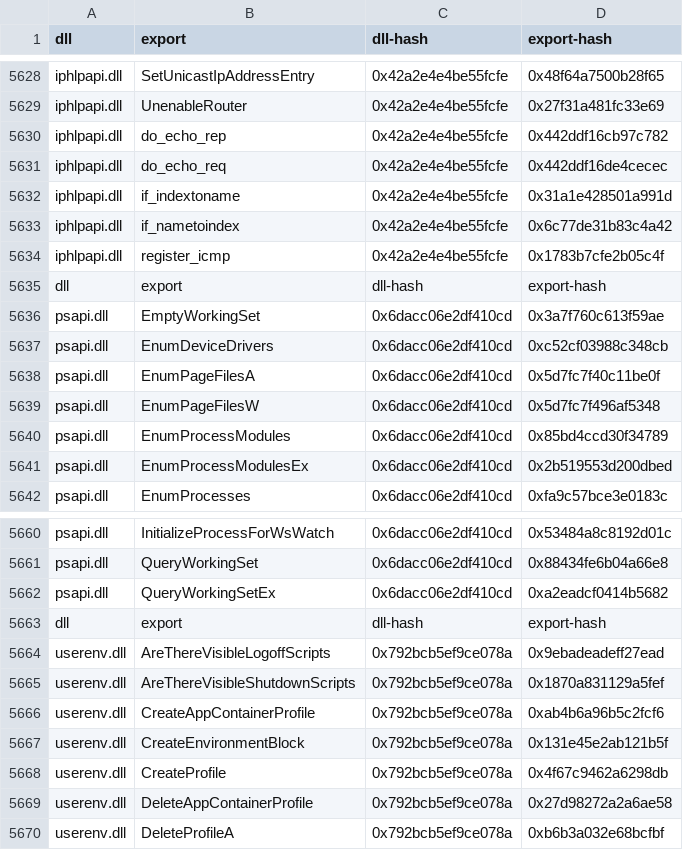
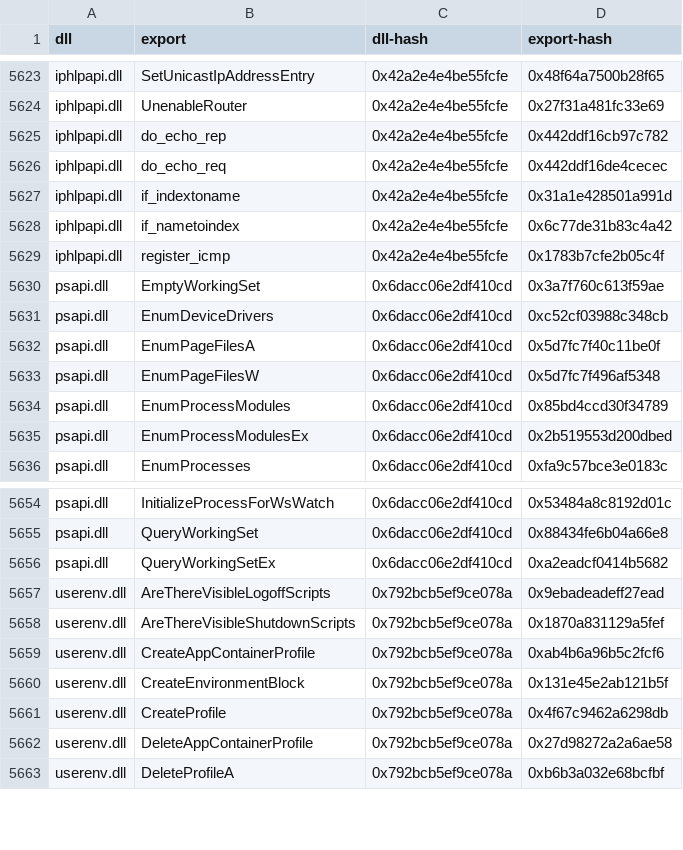
Before and after one commit to bizdak/PoSeidon, a CSV file: python/fn-hash.csv, drawn as a sheet; only a part is shown, gaps mark what is left out; the diff covers the shown part only; the diff names each change by its address in the sheet, - before the commit and + after, or states it on an @@ line.

```diff
--- a/python/fn-hash.csv
+++ b/python/fn-hash.csv
-row 5635: dll | export | dll-hash | export-hash
-row 5663: dll | export | dll-hash | export-hash
```
Also changed, not shown: 5 removed rows elsewhere in this file, 3 other files.
